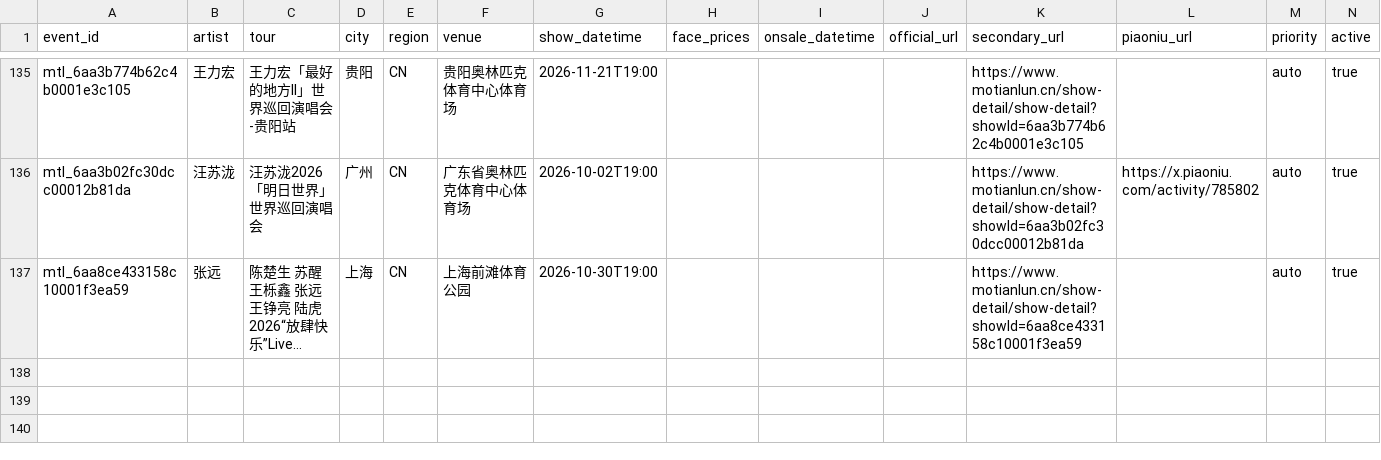
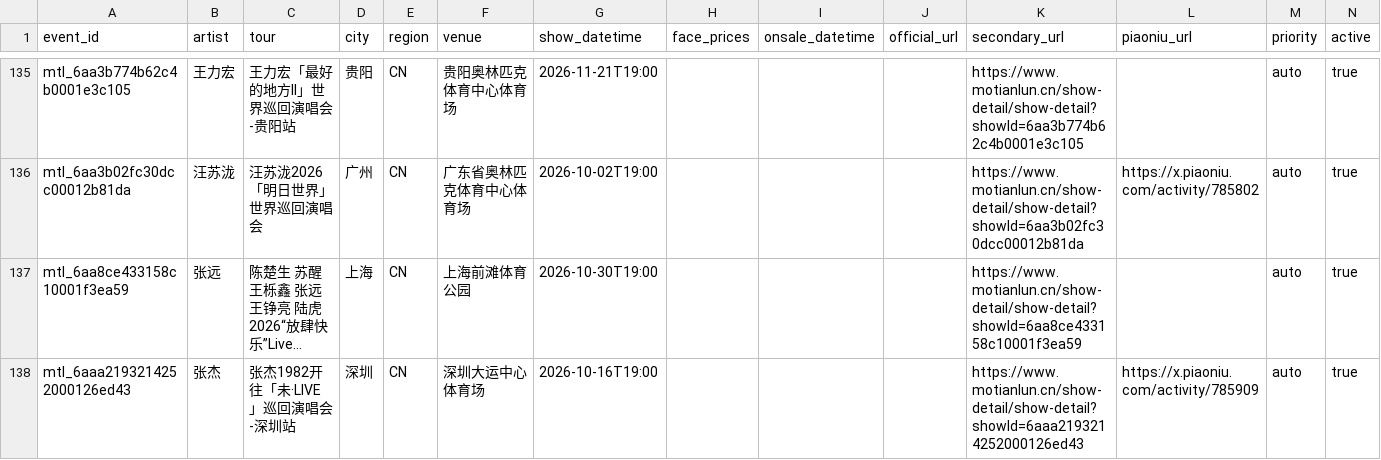
Before and after one commit to RealAToMe/ConcertOwl, a CSV file: meta/Watchlist.csv, drawn as a sheet; only a part is shown, gaps mark what is left out; long unchanged cells end in …; the diff names each change by its address in the sheet, - before the commit and + after, or states it on an @@ line.

```diff
--- a/meta/Watchlist.csv
+++ b/meta/Watchlist.csv
+row 138: mtl_6aaa2193214252000126ed43 | 张杰 | 张杰1982开往「未·LIVE」巡回演唱会-深圳站 | 深圳 | CN | 深圳大运中心体育场 | 2026-10-16T19:00 |  |  |  | https://www.motianlun.cn/show-detail/show-detail?showId=6aaa2193214252000126ed43 | https://x.piaoniu.com/activity/785909 | auto | true
```
Also changed, not shown: 5 other files.
